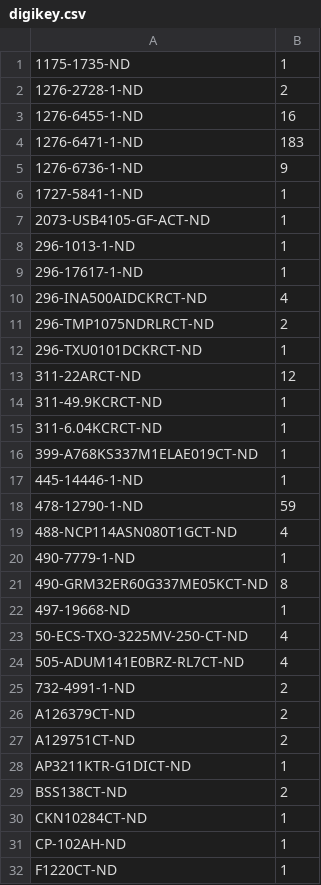
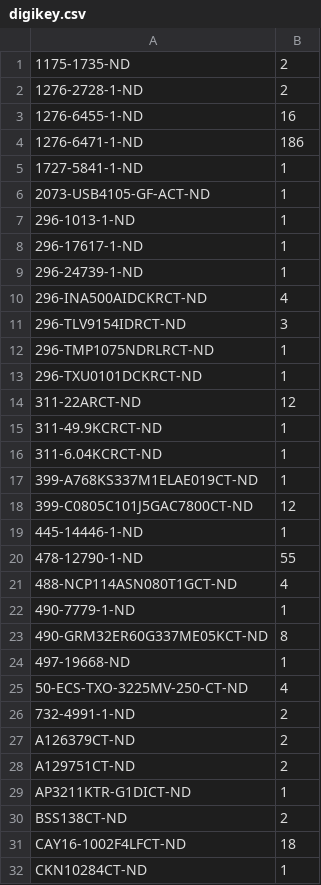
Before and after one commit to shufps/0xaxe, a CSV file: bom/digikey.csv, drawn as a sheet; only a part is shown; the shorter side is filled out with more unchanged rows; the diff covers the shown part only.

```diff
--- a/bom/digikey.csv
+++ b/bom/digikey.csv
@@ -1,6 +1,5 @@
-1175-1735-ND	1
+1175-1735-ND	2
 1276-2728-1-ND	2
 1276-6455-1-ND	16
-1276-6471-1-ND	183
-1276-6736-1-ND	9
+1276-6471-1-ND	186
 1727-5841-1-ND	1
@@ -9,4 +8,6 @@
 296-17617-1-ND	1
+296-24739-1-ND	1
 296-INA500AIDCKRCT-ND	4
-296-TMP1075NDRLRCT-ND	2
+296-TLV9154IDRCT-ND	3
+296-TMP1075NDRLRCT-ND	1
 296-TXU0101DCKRCT-ND	1
@@ -16,4 +17,5 @@
 399-A768KS337M1ELAE019CT-ND	1
+399-C0805C101J5GAC7800CT-ND	12
 445-14446-1-ND	1
-478-12790-1-ND	59
+478-12790-1-ND	55
 488-NCP114ASN080T1GCT-ND	4
@@ -23,3 +25,2 @@
 50-ECS-TXO-3225MV-250-CT-ND	4
-505-ADUM141E0BRZ-RL7CT-ND	4
 732-4991-1-ND	2
@@ -29,2 +30,3 @@ AP3211KTR-G1DICT-ND	1
 BSS138CT-ND	2
+CAY16-1002F4LFCT-ND	18
 CKN10284CT-ND	1
```
Also changed, not shown: 1 edited cell elsewhere in this file, 20 other files.
